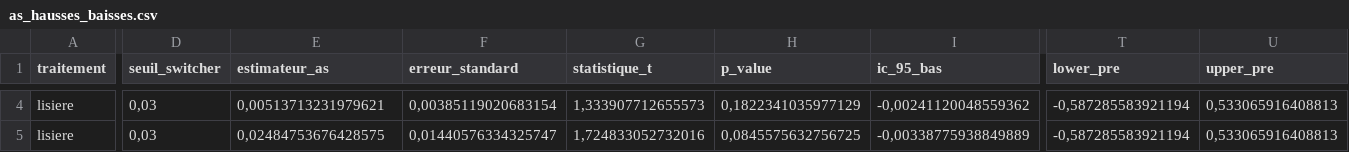
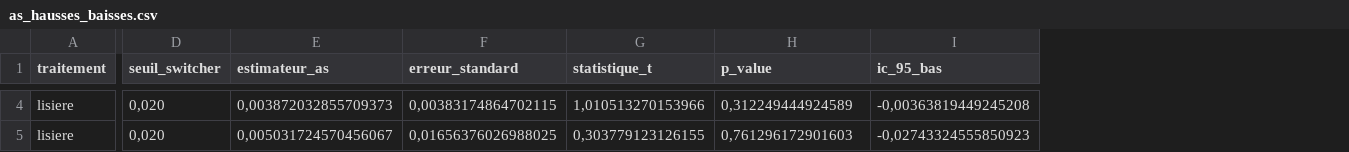
Before and after one commit to ImaneBayoub/ForetEconomieProjet, a CSV file: output/tables/as_hausses_baisses.csv, drawn as a sheet; only a part is shown, gaps mark what is left out; the diff covers the shown part only; the diff names each change by its address in the sheet, - before the commit and + after, or states it on an @@ line.

```diff
--- a/output/tables/as_hausses_baisses.csv
+++ b/output/tables/as_hausses_baisses.csv
-column T (lower_pre), rows 4-5: -0,587285583921194 | -0,587285583921194
-column U (upper_pre), rows 4-5: 0,533065916408813 | 0,533065916408813
-D4:D5 (seuil_switcher): 0,03
+D4:D5 (seuil_switcher): 0,020
-E4 (estimateur_as): 0,00513713231979621
+E4 (estimateur_as): 0,003872032855709373
-F4 (erreur_standard): 0,00385119020683154
+F4 (erreur_standard): 0,00383174864702115
-G4 (statistique_t): 1,333907712655573
+G4 (statistique_t): 1,010513270153966
-H4 (p_value): 0,1822341035977129
+H4 (p_value): 0,312249444924589
-I4 (ic_95_bas): -0,00241120048559362
+I4 (ic_95_bas): -0,00363819449245208
-E5 (estimateur_as): 0,02484753676428575
+E5 (estimateur_as): 0,005031724570456067
-F5 (erreur_standard): 0,01440576334325747
+F5 (erreur_standard): 0,01656376026988025
-G5 (statistique_t): 1,724833052732016
+G5 (statistique_t): 0,303779123126155
-H5 (p_value): 0,0845575632756725
+H5 (p_value): 0,761296172901603
-I5 (ic_95_bas): -0,00338775938849889
+I5 (ic_95_bas): -0,02743324555850923
```
Also changed, not shown: 44 edited cells elsewhere in this file, output/tables/as_foret_placebo.csv, output/tables/as_foret_resultats.csv, 25 other files.
